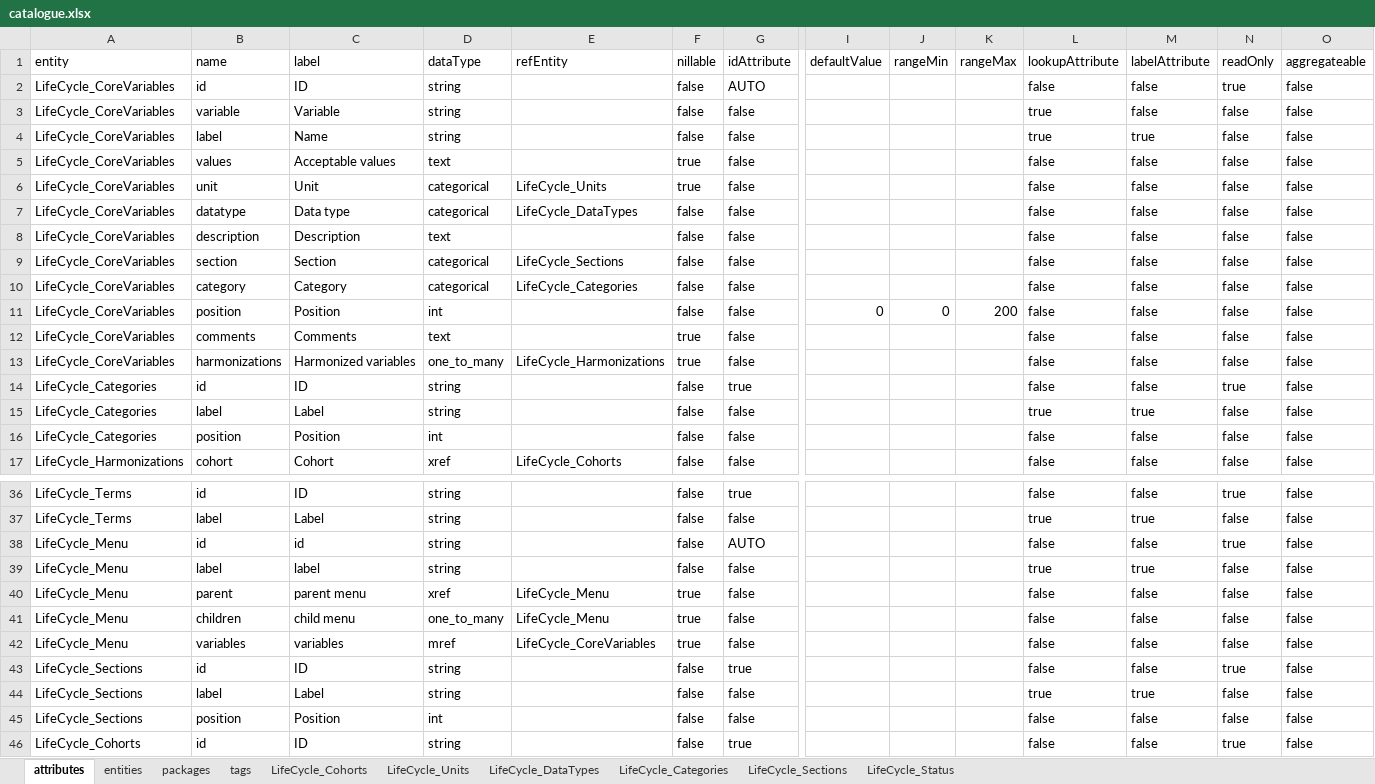
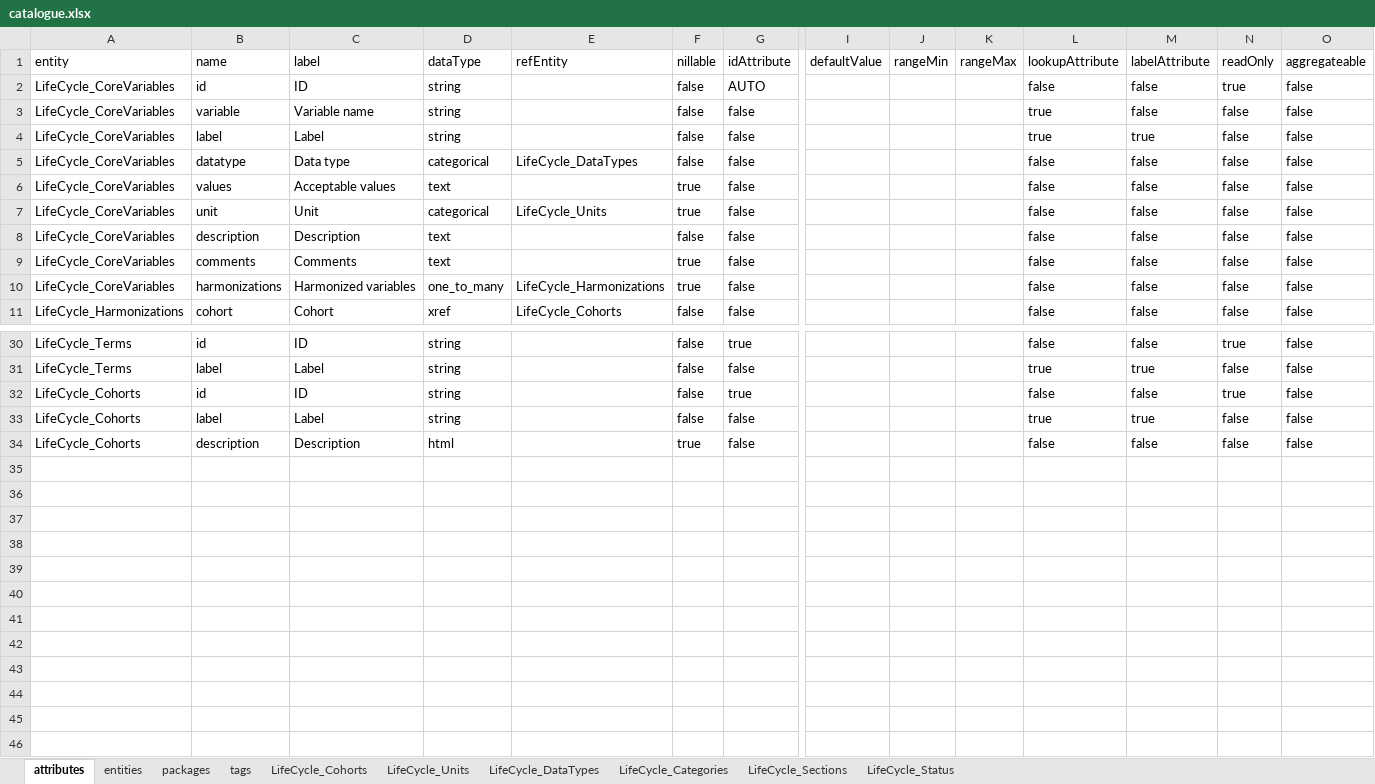
Before and after one commit to djvanenckevort/LifeCycle, an Excel workbook: model/catalogue.xlsx, sheet attributes, drawn as a sheet; only a part is shown, gaps mark what is left out; the shorter side is filled out with more unchanged rows; values as stored, in another font and other column widths than the file's, no borders; removed rows and columns are numbered as before the commit, all else as after; rows hold the shown columns only; the diff covers the shown part only; the diff names each change by its address in the sheet, - before the commit and + after, or states it on an @@ line.

Commit message:
Updated model and work on UI.

```diff
--- a/model/catalogue.xlsx (sheet attributes)
+++ b/model/catalogue.xlsx (sheet attributes)
-C3: Variable
+C3: Variable name
-C4: Name
+C4: Label
@@ row 7 moved to row 5: LifeCycle_CoreVariables @@
-row 9: LifeCycle_CoreVariables | section | Section | categorical | LifeCycle_Sections | false | false |  |  |  | false | false | false | false
-row 10: LifeCycle_CoreVariables | category | Category | categorical | LifeCycle_Categories | false | false |  |  |  | false | false | false | false
-row 11: LifeCycle_CoreVariables | position | Position | int |  | false | false | 0 | 0 | 200 | false | false | false | false
-row 14: LifeCycle_Categories | id | ID | string |  | false | true |  |  |  | false | false | true | false
-row 15: LifeCycle_Categories | label | Label | string |  | false | false |  |  |  | true | true | false | false
-row 16: LifeCycle_Categories | position | Position | int |  | false | false |  |  |  | false | false | false | false
-row 38: LifeCycle_Menu | id | id | string |  | false | AUTO |  |  |  | false | false | true | false
-row 39: LifeCycle_Menu | label | label | string |  | false | false |  |  |  | true | true | false | false
-row 40: LifeCycle_Menu | parent | parent menu | xref | LifeCycle_Menu | true | false |  |  |  | false | false | false | false
-row 41: LifeCycle_Menu | children | child menu | one_to_many | LifeCycle_Menu | true | false |  |  |  | false | false | false | false
-row 42: LifeCycle_Menu | variables | variables | mref | LifeCycle_CoreVariables | true | false |  |  |  | false | false | false | false
-row 43: LifeCycle_Sections | id | ID | string |  | false | true |  |  |  | false | false | true | false
-row 44: LifeCycle_Sections | label | Label | string |  | false | false |  |  |  | true | true | false | false
-row 45: LifeCycle_Sections | position | Position | int |  | false | false |  |  |  | false | false | false | false
```
Also changed, not shown: 1 moved row and 1 edited cell elsewhere in this sheet, sheet entities, 4 other files.
